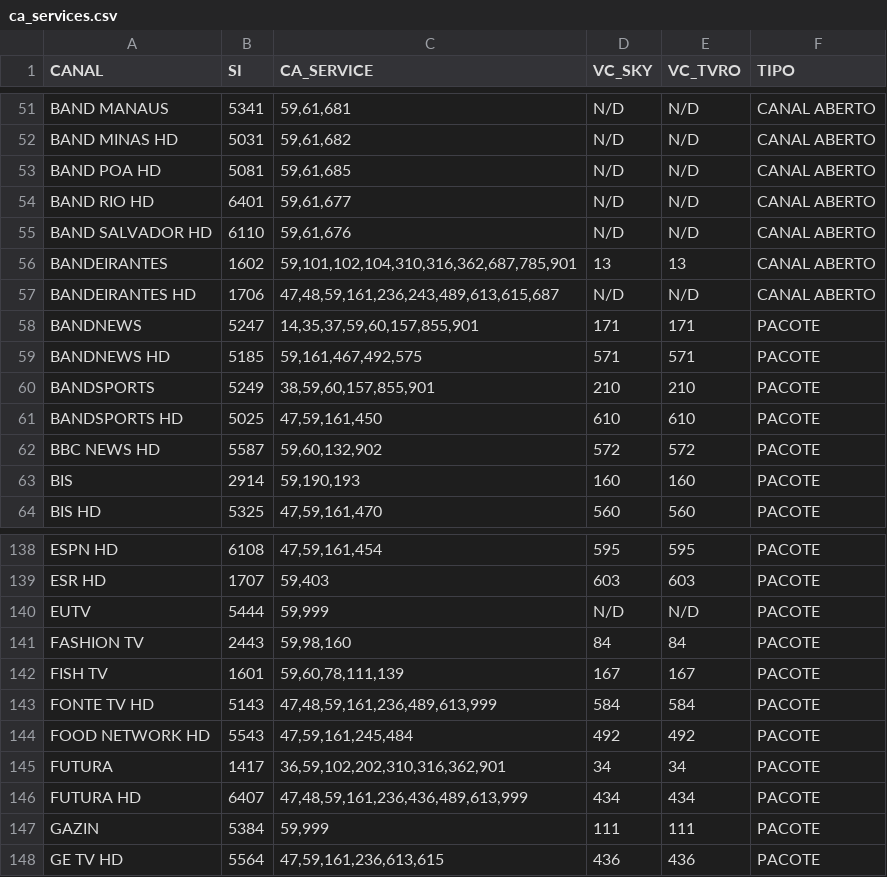
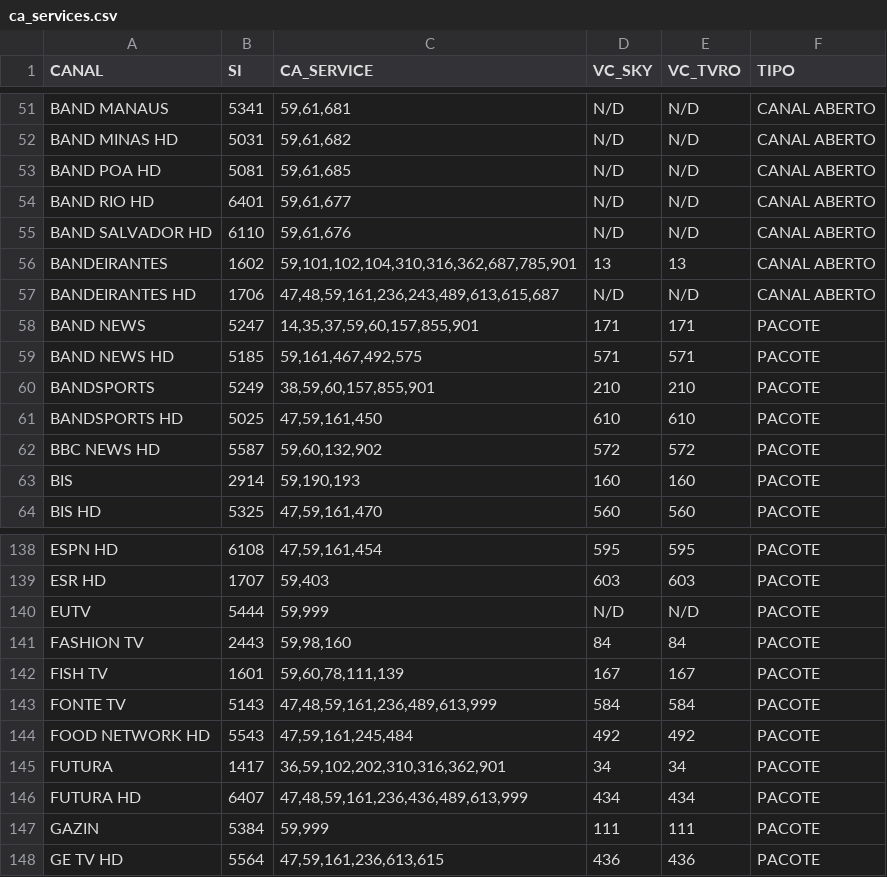
Before and after one commit to celulatecnica/homologacao-tecnica, a CSV file: arquivos/ca_services.csv, drawn as a sheet; only a part is shown, gaps mark what is left out; the diff names each change by its address in the sheet, - before the commit and + after, or states it on an @@ line.

Commit message:
Update ca_services.csv

```diff
--- a/arquivos/ca_services.csv
+++ b/arquivos/ca_services.csv
-A58 (CANAL): BANDNEWS
+A58 (CANAL): BAND NEWS
-A59 (CANAL): BANDNEWS HD
+A59 (CANAL): BAND NEWS HD
-A143 (CANAL): FONTE TV HD
+A143 (CANAL): FONTE TV
```
